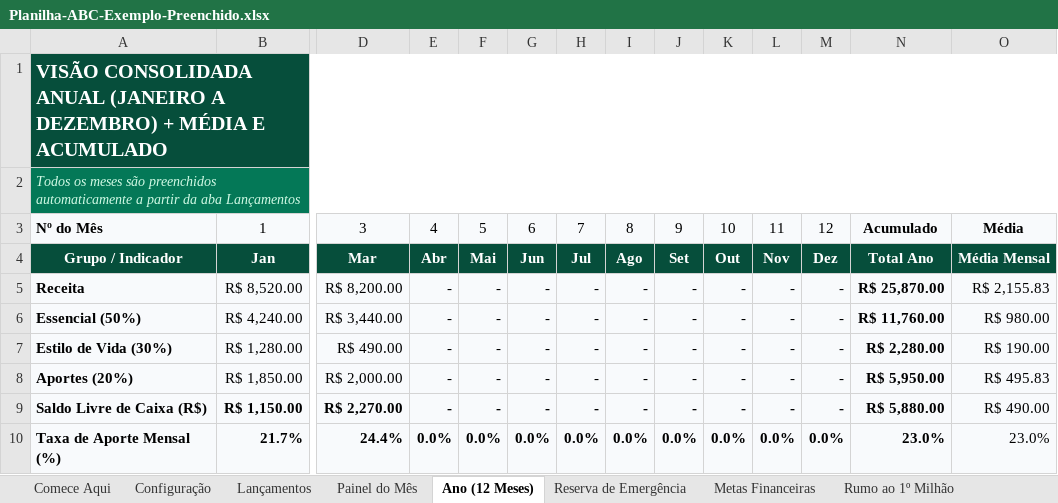
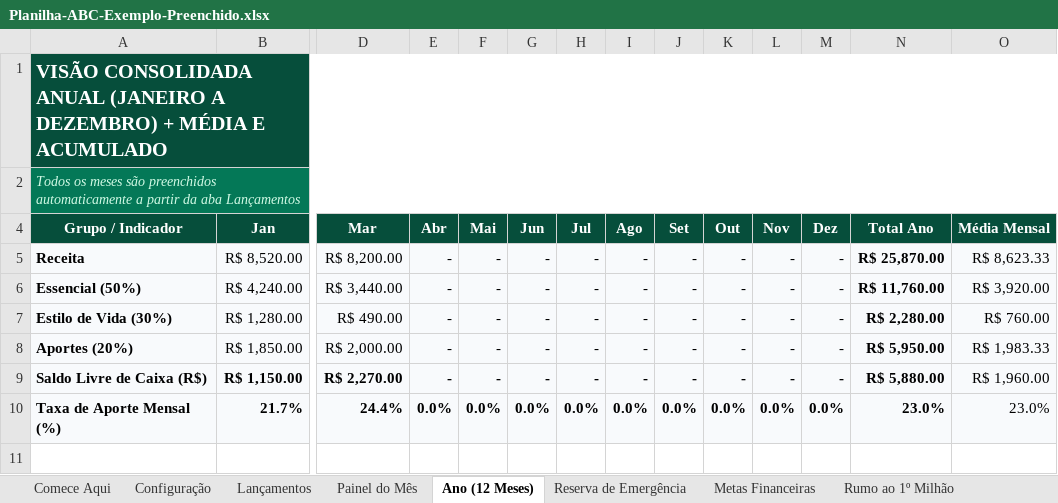
Before and after one commit to yuryfigueiredo/site-abcinvestimentos, an Excel workbook: produtos/planilha-abc/Planilha-ABC-Exemplo-Preenchido.xlsx, sheet Ano (12 Meses), drawn as a sheet; only a part is shown, gaps mark what is left out; values as stored, in another font and other column widths than the file's, no borders; rows hold the shown columns only; the diff names each change by its address in the sheet, - before the commit and + after, or states it on an @@ line.

```diff
--- a/produtos/planilha-abc/Planilha-ABC-Exemplo-Preenchido.xlsx (sheet Ano (12 Meses))
+++ b/produtos/planilha-abc/Planilha-ABC-Exemplo-Preenchido.xlsx (sheet Ano (12 Meses))
@@ row 3 hidden: Nº do Mês | 1 | 3 | 4 | 5 | 6 | 7 | 8 | 9 | 10 | 11 | 12 | Acumulado | Média @@
-O5 (Média Mensal): R$ 2,155.83
+O5 (Média Mensal): R$ 8,623.33
-O6 (Média Mensal): R$ 980.00
+O6 (Média Mensal): R$ 3,920.00
-O7 (Média Mensal): R$ 190.00
+O7 (Média Mensal): R$ 760.00
-O8 (Média Mensal): R$ 495.83
+O8 (Média Mensal): R$ 1,983.33
-O9 (Média Mensal): R$ 490.00
+O9 (Média Mensal): R$ 1,960.00
```
Also changed, not shown: sheet Reserva de Emergência, formulas that keep their value, produtos/planilha-abc/Planilha-ABC-Controle-Financeiro-e-1-Milhao.xlsx, public/downloads/Planilha-ABC-Exemplo-Preenchido.xlsx, 5 other files.
